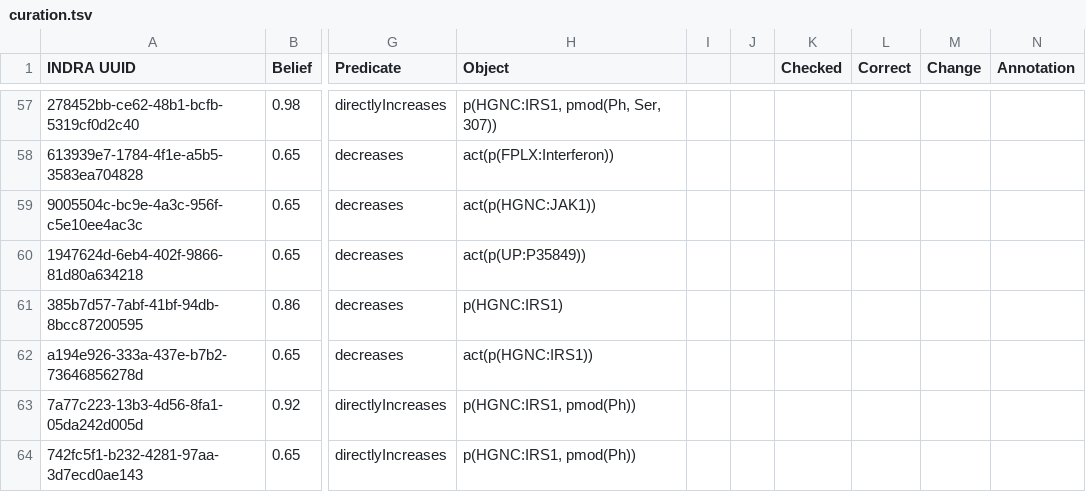
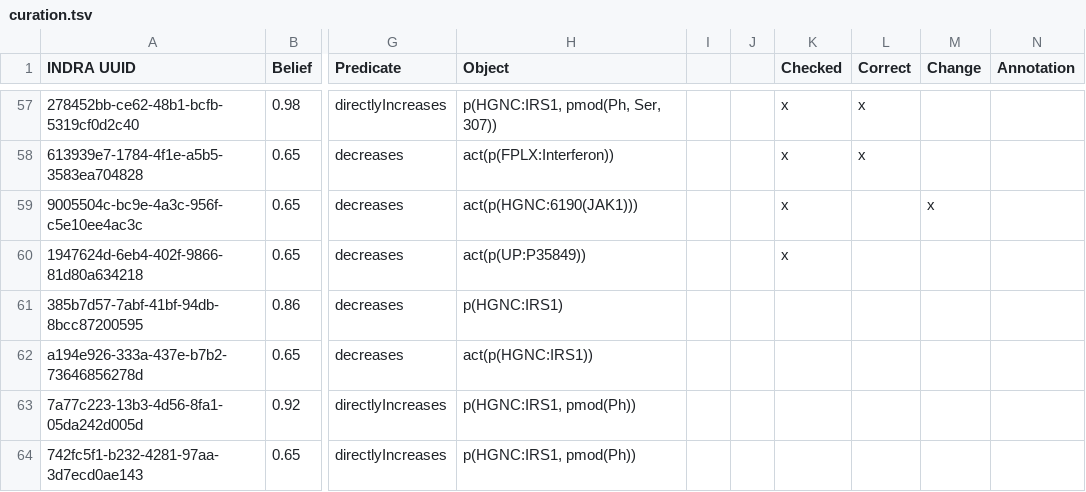
Before and after one commit to bit-lsi/MEN2018, a TSV file: curation/IRS1/curation.tsv, drawn as a sheet; only a part is shown, gaps mark what is left out; the diff covers the shown part only; the diff names each change by its address in the sheet, - before the commit and + after, or states it on an @@ line.

```diff
--- a/curation/IRS1/curation.tsv
+++ b/curation/IRS1/curation.tsv
-K57:K60 (Checked): (empty)
+K57:K60 (Checked): x
-L57:L58 (Correct): (empty)
+L57:L58 (Correct): x
-H59 (Object): act(p(HGNC:JAK1))
+H59 (Object): act(p(HGNC:6190(JAK1)))
-M59 (Change): (empty)
+M59 (Change): x
```
Also changed, not shown: 53 edited cells elsewhere in this file.
